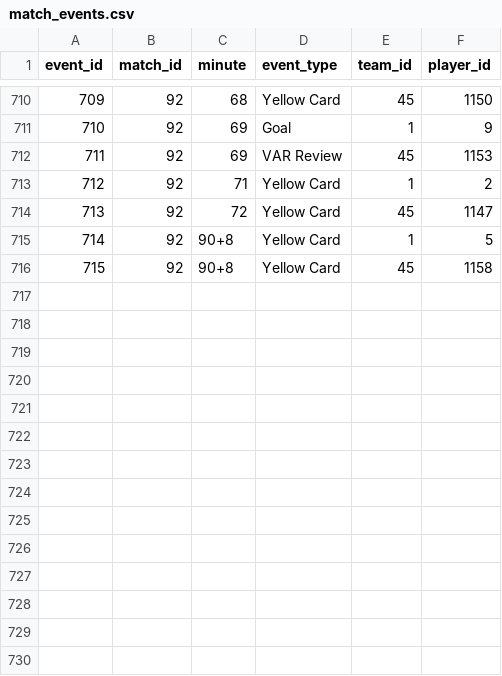
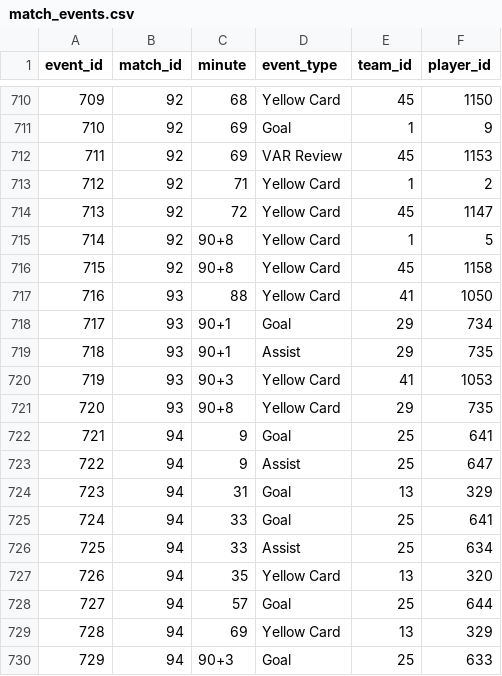
Before and after one commit to mominullptr/FIFA-World-Cup-2026-Dataset, a CSV file: match_events.csv, drawn as a sheet; only a part is shown, gaps mark what is left out.

```diff
--- a/match_events.csv
+++ b/match_events.csv
@@ -716 +716,15 @@ event_id,match_id,minute,event_type,team_id,player_id
 715,92,90+8,Yellow Card,45,1158
+716,93,88,Yellow Card,41,1050
+717,93,90+1,Goal,29,734
+718,93,90+1,Assist,29,735
+719,93,90+3,Yellow Card,41,1053
+720,93,90+8,Yellow Card,29,735
+721,94,9,Goal,25,641
+722,94,9,Assist,25,647
+723,94,31,Goal,13,329
+724,94,33,Goal,25,641
+725,94,33,Assist,25,634
+726,94,35,Yellow Card,13,320
+727,94,57,Goal,25,644
+728,94,69,Yellow Card,13,329
+729,94,90+3,Goal,25,633
```
Also changed, not shown: match_lineups.csv, match_prediction_features.csv, 9 other files.
